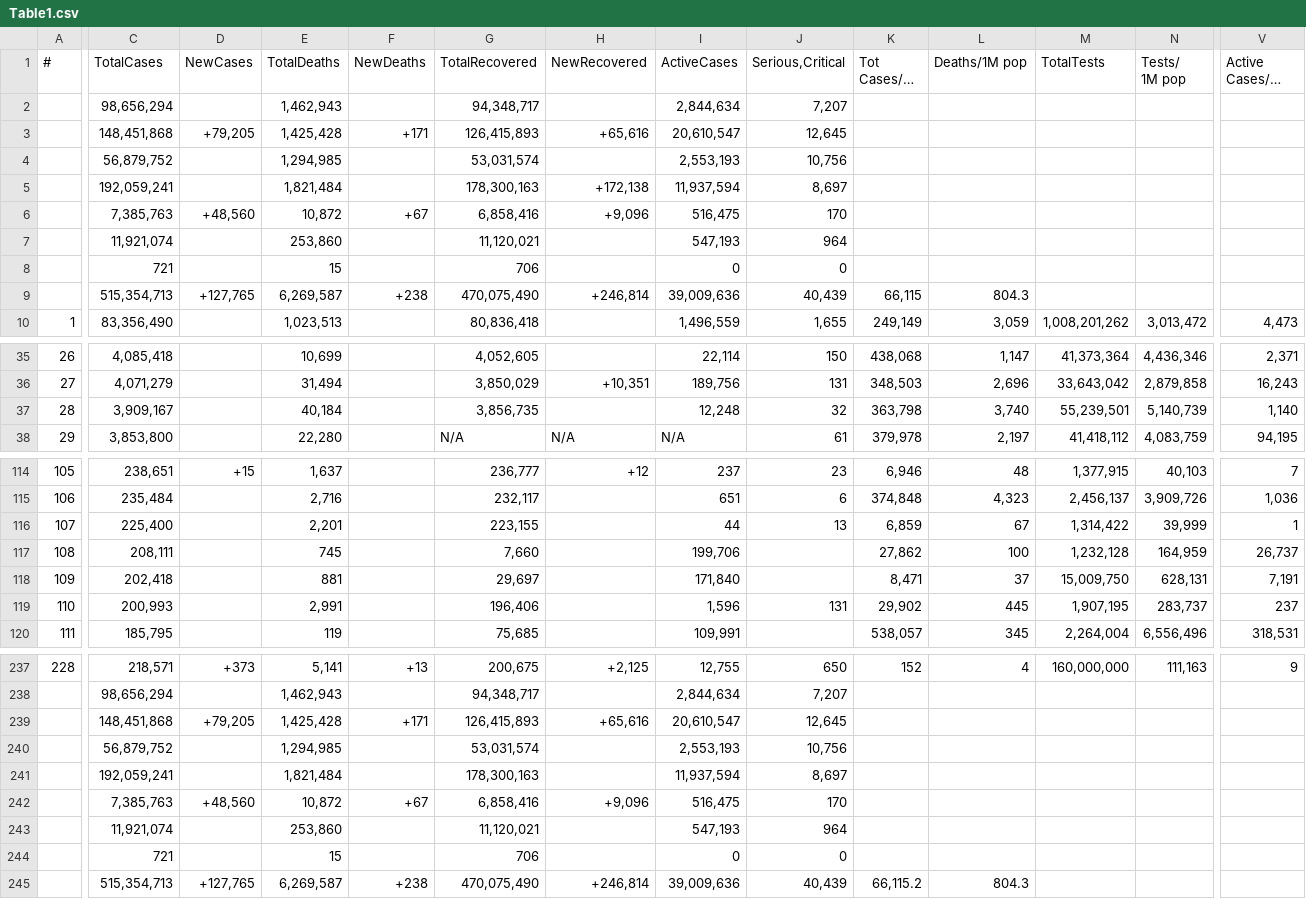
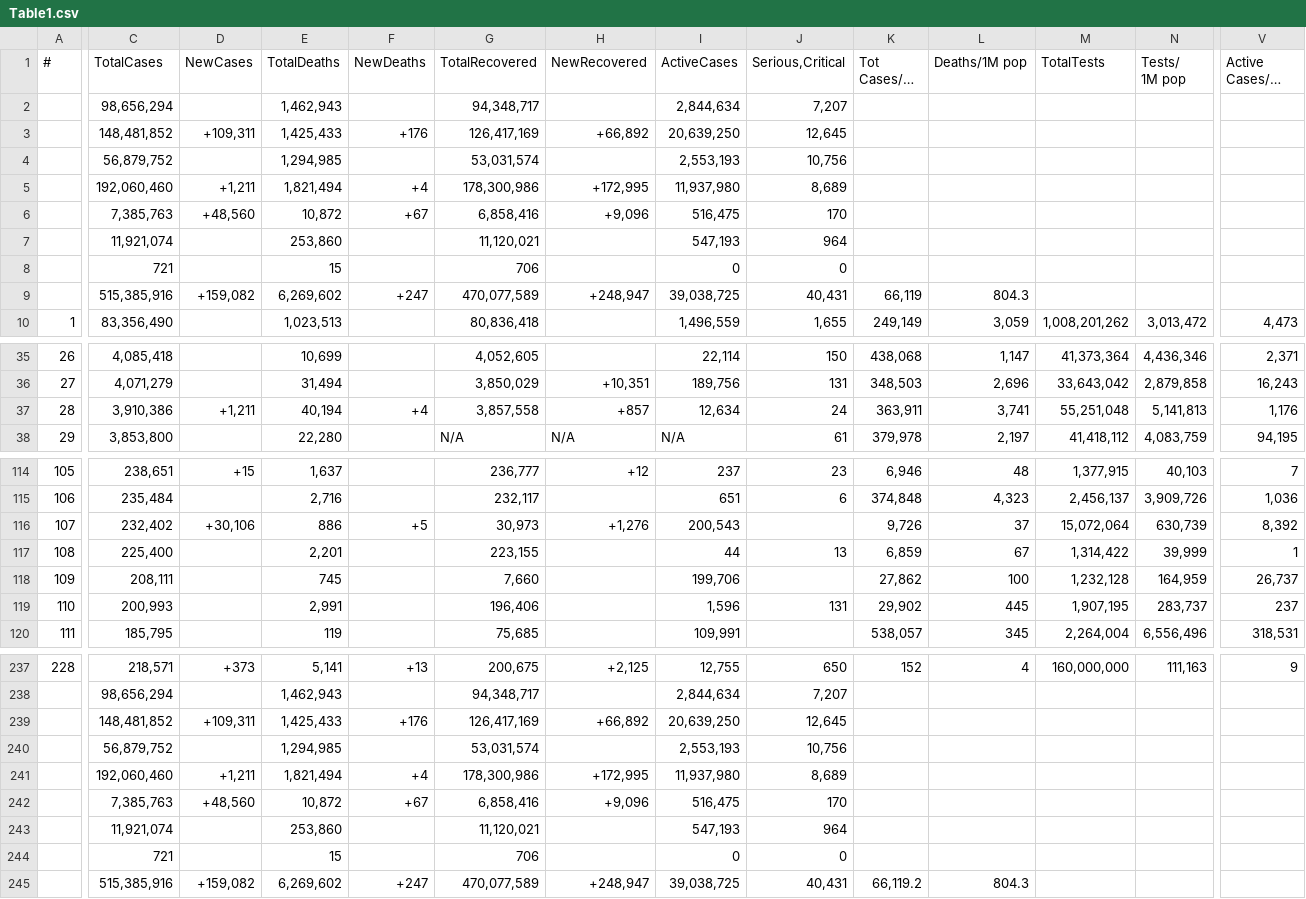
Before and after one commit to Covid-Data-API/Worldometer-Covid-Data-API, a CSV file: Table1.csv, drawn as a sheet; only a part is shown, gaps mark what is left out; long unchanged cells end in …; removed rows and columns are numbered as before the commit, all else as after; rows hold the shown columns only; the diff covers the shown part only; the diff names each change by its address in the sheet, - before the commit and + after, or states it on an @@ line.

```diff
--- a/Table1.csv
+++ b/Table1.csv
-row 3:  | 148,451,868 | +79,205 | 1,425,428 | +171 | 126,415,893 | +65,616 | 20,610,547 | 12,645
+row 3:  | 148,481,852 | +109,311 | 1,425,433 | +176 | 126,417,169 | +66,892 | 20,639,250 | 12,645
-row 5:  | 192,059,241 |  | 1,821,484 |  | 178,300,163 | +172,138 | 11,937,594 | 8,697
+row 5:  | 192,060,460 | +1,211 | 1,821,494 | +4 | 178,300,986 | +172,995 | 11,937,980 | 8,689
-row 9:  | 515,354,713 | +127,765 | 6,269,587 | +238 | 470,075,490 | +246,814 | 39,009,636 | 40,439 | 66,115 | 804.3
+row 9:  | 515,385,916 | +159,082 | 6,269,602 | +247 | 470,077,589 | +248,947 | 39,038,725 | 40,431 | 66,119 | 804.3
-C37 (TotalCases): 3,909,167
+C37 (TotalCases): 3,910,386
-D37 (NewCases): (empty)
+D37 (NewCases): +1,211
-E37 (TotalDeaths): 40,184
+E37 (TotalDeaths): 40,194
-F37 (NewDeaths): (empty)
+F37 (NewDeaths): +4
-G37 (TotalRecovered): 3,856,735
+G37 (TotalRecovered): 3,857,558
-H37 (NewRecovered): (empty)
+H37 (NewRecovered): +857
-I37 (ActiveCases): 12,248
+I37 (ActiveCases): 12,634
-J37 (Serious,Critical): 32
+J37 (Serious,Critical): 24
-K37 (Tot Cases/1M pop): 363,798
+K37 (Tot Cases/1M pop): 363,911
-L37 (Deaths/1M pop): 3,740
+L37 (Deaths/1M pop): 3,741
-M37 (TotalTests): 55,239,501
+M37 (TotalTests): 55,251,048
-N37 (Tests/ 1M pop): 5,140,739
+N37 (Tests/ 1M pop): 5,141,813
-V37 (Active Cases/1M pop): 1,140
+V37 (Active Cases/1M pop): 1,176
+row 116: 107 | 232,402 | +30,106 | 886 | +5 | 30,973 | +1,276 | 200,543 |  | 9,726 | 37 | 15,072,064 | 630,739 | 8,392
-A117 (#): 107
+A117 (#): 108
-A118 (#): 108
+A118 (#): 109
-row 118: 109 | 202,418 |  | 881 |  | 29,697 |  | 171,840 |  | 8,471 | 37 | 15,009,750 | 628,131 | 7,191
-row 239:  | 148,451,868 | +79,205 | 1,425,428 | +171 | 126,415,893 | +65,616 | 20,610,547 | 12,645
+row 239:  | 148,481,852 | +109,311 | 1,425,433 | +176 | 126,417,169 | +66,892 | 20,639,250 | 12,645
-row 241:  | 192,059,241 |  | 1,821,484 |  | 178,300,163 |  | 11,937,594 | 8,697
+row 241:  | 192,060,460 | +1,211 | 1,821,494 | +4 | 178,300,986 | +172,995 | 11,937,980 | 8,689
-row 245:  | 515,354,713 | +127,765 | 6,269,587 | +238 | 470,075,490 | +246,814 | 39,009,636 | 40,439 | 66,115.2 | 804.3
+row 245:  | 515,385,916 | +159,082 | 6,269,602 | +247 | 470,077,589 | +248,947 | 39,038,725 | 40,431 | 66,119.2 | 804.3
```
Also changed, not shown: 2 edited cells elsewhere in this file, Table2.csv, Table3.csv.
